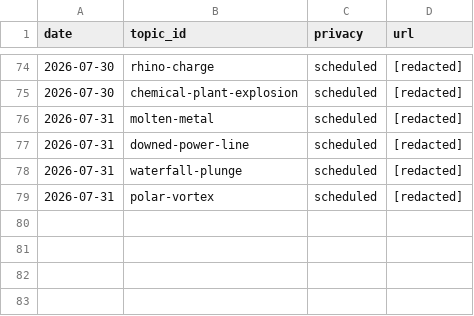
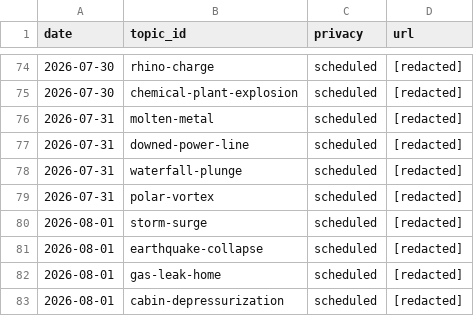
Before and after one commit to chat94534-oss/shorts-autoposter-b, a CSV file: logs/history.csv, drawn as a sheet; only a part is shown, gaps mark what is left out; the diff names each change by its address in the sheet, - before the commit and + after, or states it on an @@ line.

```diff
--- a/logs/history.csv
+++ b/logs/history.csv
+row 80: 2026-08-01 | storm-surge | scheduled | [redacted]
+row 81: 2026-08-01 | earthquake-collapse | scheduled | [redacted]
+row 82: 2026-08-01 | gas-leak-home | scheduled | [redacted]
+row 83: 2026-08-01 | cabin-depressurization | scheduled | [redacted]
```
Also changed, not shown: 2 other files.
